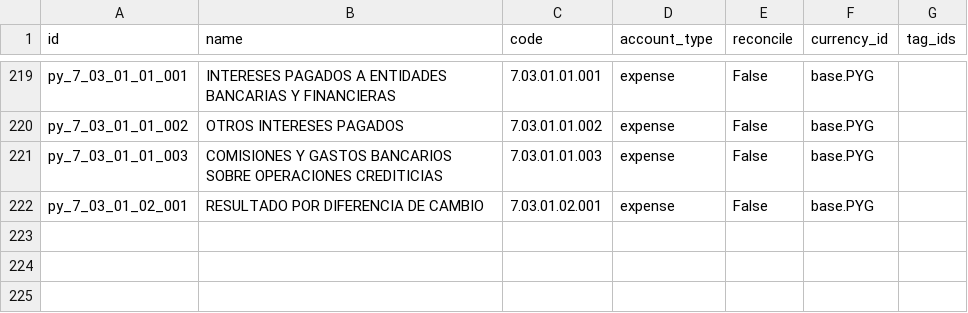
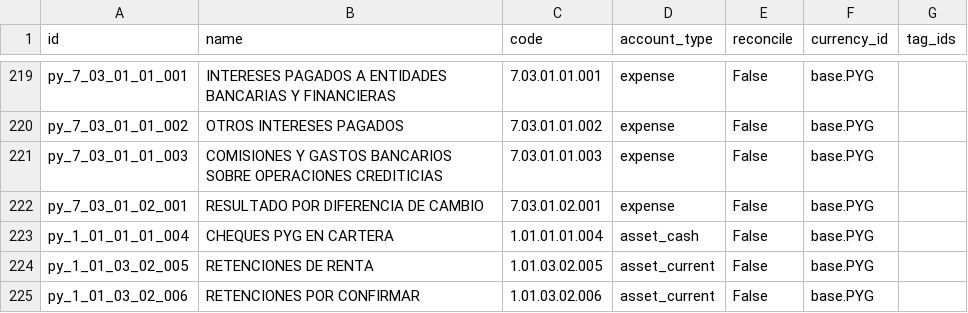
Before and after one commit to FCubilla77/FC, a CSV file: l10n_py/data/template/account.account-py.csv, drawn as a sheet; only a part is shown, gaps mark what is left out; the diff names each change by its address in the sheet, - before the commit and + after, or states it on an @@ line.

```diff
--- a/l10n_py/data/template/account.account-py.csv
+++ b/l10n_py/data/template/account.account-py.csv
+row 223: py_1_01_01_01_004 | CHEQUES PYG EN CARTERA | 1.01.01.01.004 | asset_cash | False | base.PYG
+row 224: py_1_01_03_02_005 | RETENCIONES DE RENTA | 1.01.03.02.005 | asset_current | False | base.PYG
+row 225: py_1_01_03_02_006 | RETENCIONES POR CONFIRMAR | 1.01.03.02.006 | asset_current | False | base.PYG
```
Also changed, not shown: l10n_py/data/template/account.tax-py.csv, 3 other files.
